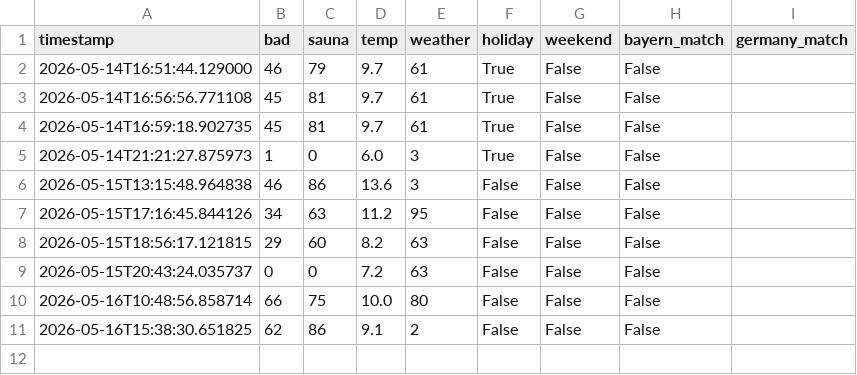
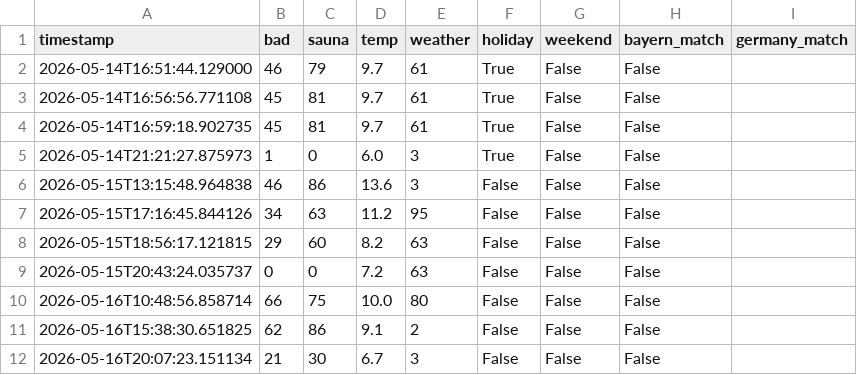
Before and after one commit to kilianmannl-cloud/therme-tracker, a CSV file: data/history.csv, drawn as a sheet.

```diff
--- a/data/history.csv
+++ b/data/history.csv
@@ -11 +11,2 @@ timestamp,bad,sauna,temp,weather,holiday,weekend,bayern_match,germany_match
 2026-05-16T15:38:30.651825,62,86,9.1,2,False,False,False
+2026-05-16T20:07:23.151134,21,30,6.7,3,False,False,False
```
Also changed, not shown: 1 other file.
